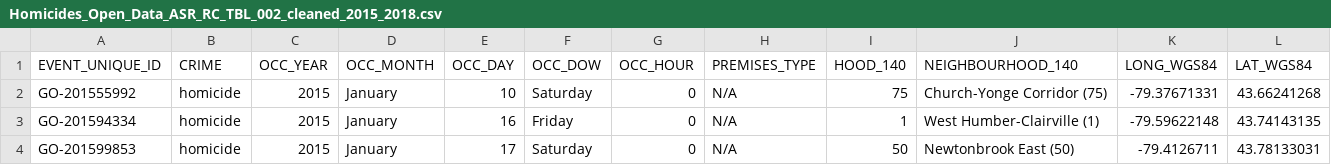
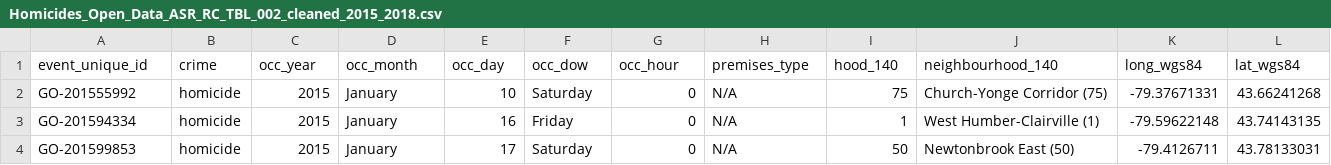
Before and after one commit to MickMarch/Canadian_Homelessness_Analysis, a CSV file: cleaned_data_2015_2018/Homicides_Open_Data_ASR_RC_TBL_002_cleaned_2015_2018.csv, drawn as a sheet; only a part is shown; removed rows and columns are numbered as before the commit, all else as after; rows hold the shown columns only; the diff names each change by its address in the sheet, - before the commit and + after, or states it on an @@ line.

Commit message:
Removed traffic collisions from consideration. Reformatted dataset column names

```diff
--- a/cleaned_data_2015_2018/Homicides_Open_Data_ASR_RC_TBL_002_cleaned_2015_2018.csv
+++ b/cleaned_data_2015_2018/Homicides_Open_Data_ASR_RC_TBL_002_cleaned_2015_2018.csv
-row 1: EVENT_UNIQUE_ID | CRIME | OCC_YEAR | OCC_MONTH | OCC_DAY | OCC_DOW | OCC_HOUR | PREMISES_TYPE | HOOD_140 | NEIGHBOURHOOD_140 | LONG_WGS84 | LAT_WGS84
+row 1: event_unique_id | crime | occ_year | occ_month | occ_day | occ_dow | occ_hour | premises_type | hood_140 | neighbourhood_140 | long_wgs84 | lat_wgs84
```
Also changed, not shown: cleaned_data_2015_2018/Shooting_and_Firearm_Discharges_Open_Data_cleaned_2015_2018.csv, cleaned_data_2015_2018/Theft_Over_Open_Data_cleaned_2015_2018.csv, 6 other files.
